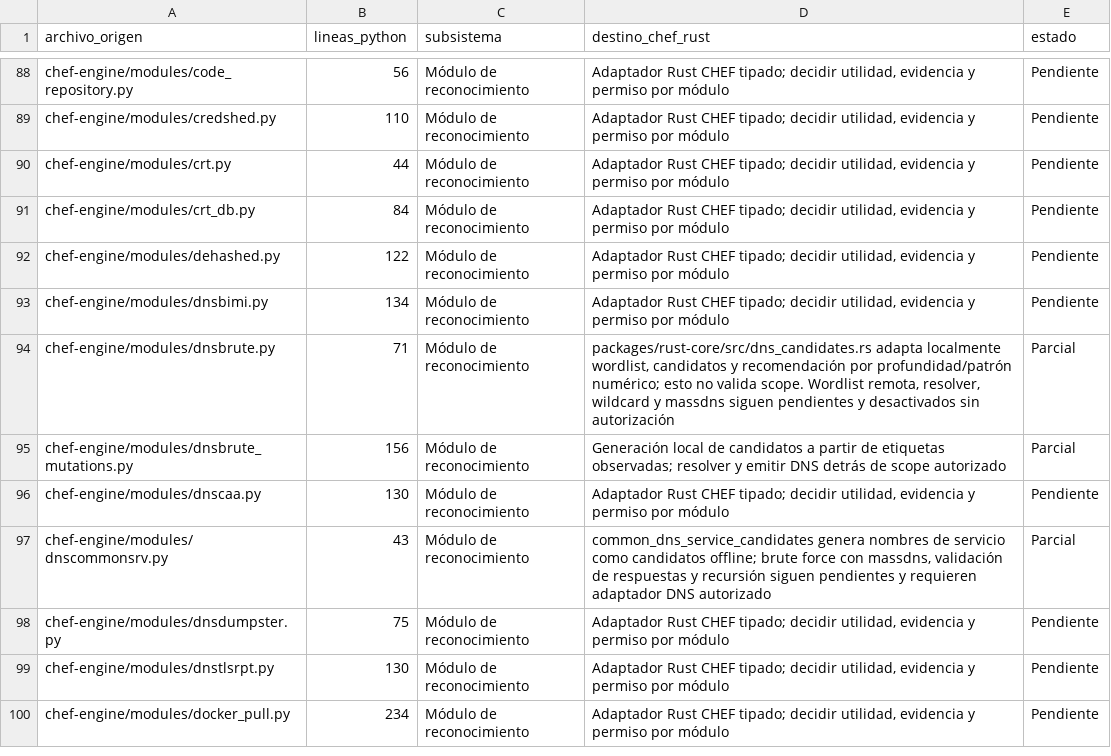
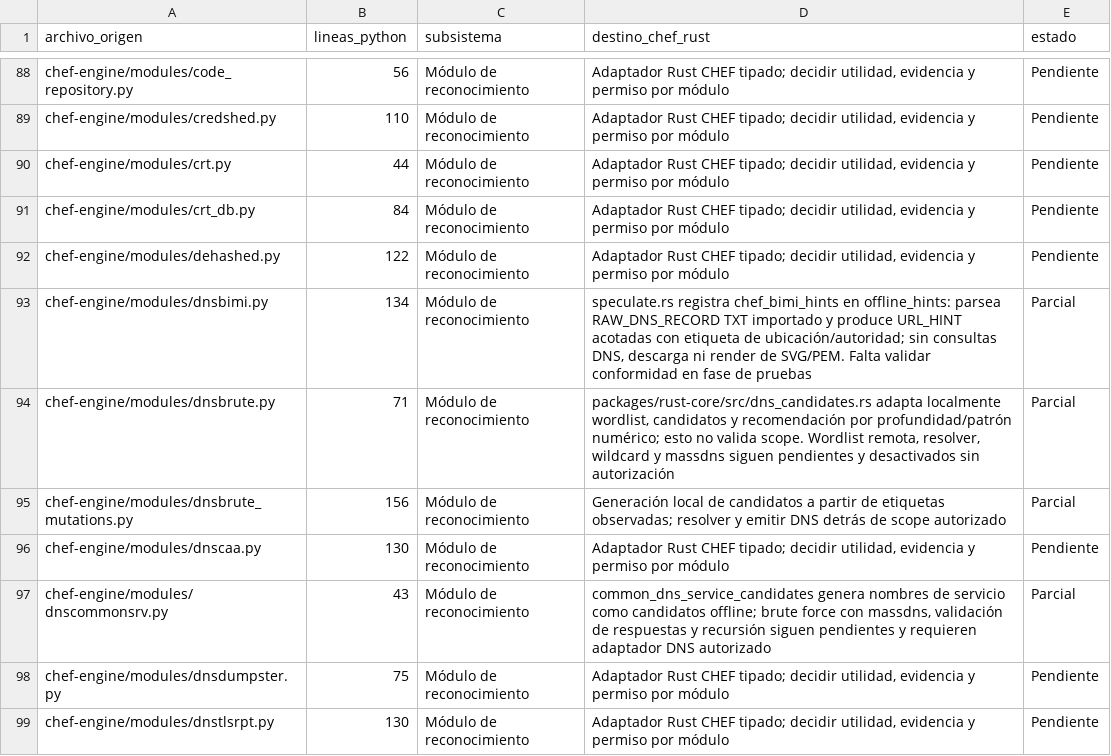
Before and after one commit to CyberStill-GmbH/CHEF, a CSV file: docs/migration/inventario-migracion.csv, drawn as a sheet; only a part is shown, gaps mark what is left out; the shorter side is filled out with more unchanged rows.

Commit message:
feat(core): derive BIMI URL hints from imported DNS records

```diff
--- a/docs/migration/inventario-migracion.csv
+++ b/docs/migration/inventario-migracion.csv
@@ -92,3 +92,3 @@ chef-engine/modules/crt_db.py,84,Módulo de reconocimiento,"Adaptador Rust CHEF
 chef-engine/modules/dehashed.py,122,Módulo de reconocimiento,"Adaptador Rust CHEF tipado; decidir utilidad, evidencia y permiso por módulo",Pendiente
-chef-engine/modules/dnsbimi.py,134,Módulo de reconocimiento,"Adaptador Rust CHEF tipado; decidir utilidad, evidencia y permiso por módulo",Pendiente
+chef-engine/modules/dnsbimi.py,134,Módulo de reconocimiento,"speculate.rs registra chef_bimi_hints en offline_hints: parsea RAW_DNS_RECORD TXT importado y produce URL_HINT acotadas con etiqueta de ubicación/autoridad; sin consultas DNS, descarga ni render de SVG/PEM. Falta validar conformidad en fase de pruebas",Parcial
 chef-engine/modules/dnsbrute.py,71,Módulo de reconocimiento,"packages/rust-core/src/dns_candidates.rs adapta localmente wordlist, candidatos y recomendación por profundidad/patrón numérico; esto no valida scope. Wordlist remota, resolver, wildcard y massdns siguen pendientes y desactivados sin autorización",Parcial
```
Also changed, not shown: 7 other files.
